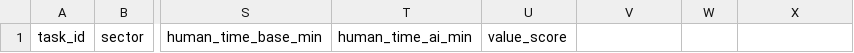
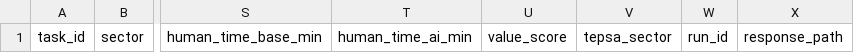
Before and after one commit to Sparky2076/satistical_modeling, a CSV file: data/tessa_psa/task_policy_observations.csv, drawn as a sheet; only a part is shown, gaps mark what is left out; the diff names each change by its address in the sheet, - before the commit and + after, or states it on an @@ line.

```diff
--- a/data/tessa_psa/task_policy_observations.csv
+++ b/data/tessa_psa/task_policy_observations.csv
-V1: (empty)
+V1: tepsa_sector
-W1: (empty)
+W1: run_id
-X1: (empty)
+X1: response_path
```
Also changed, not shown: 12 other files.
